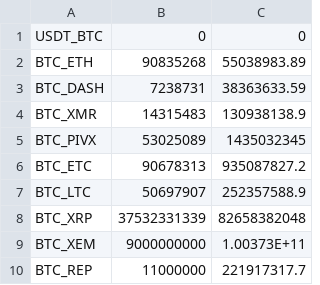
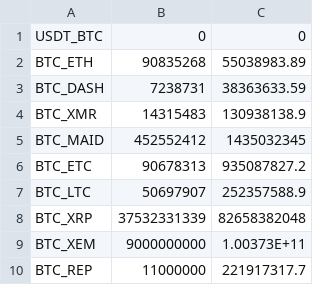
Before and after one commit to coinmetrics/bcindex, a CSV file: bc-index-web/src/main/resources/business_rules/april_csv.csv, drawn as a sheet.

Commit message:
updated csv

```diff
--- a/bc-index-web/src/main/resources/business_rules/april_csv.csv
+++ b/bc-index-web/src/main/resources/business_rules/april_csv.csv
@@ -4,3 +4,3 @@ BTC_DASH,7238731,38363633.59
 BTC_XMR,14315483,130938138.9
-BTC_PIVX,53025089,1435032345
+BTC_MAID,452552412,1435032345
 BTC_ETC,90678313,935087827.2
```
